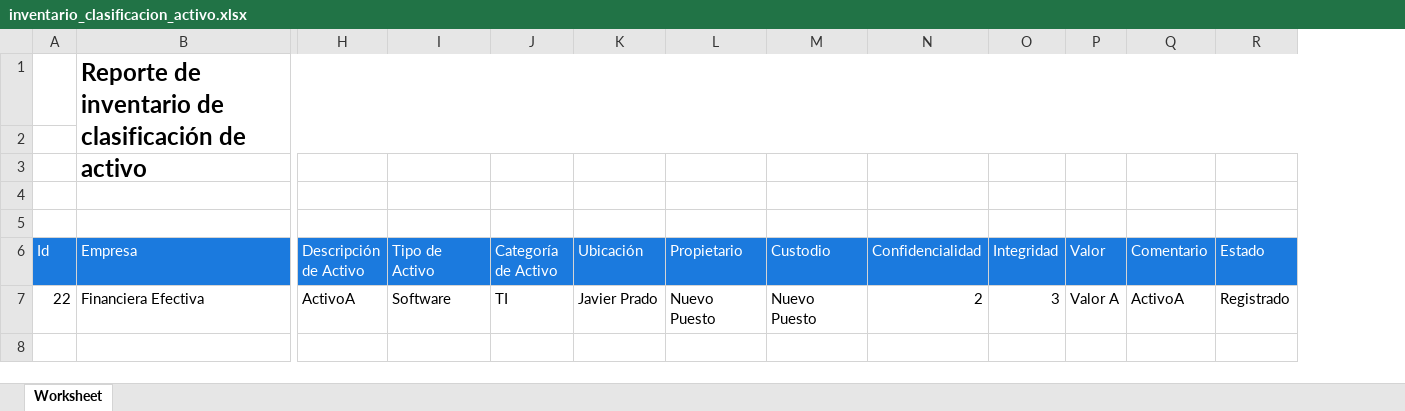
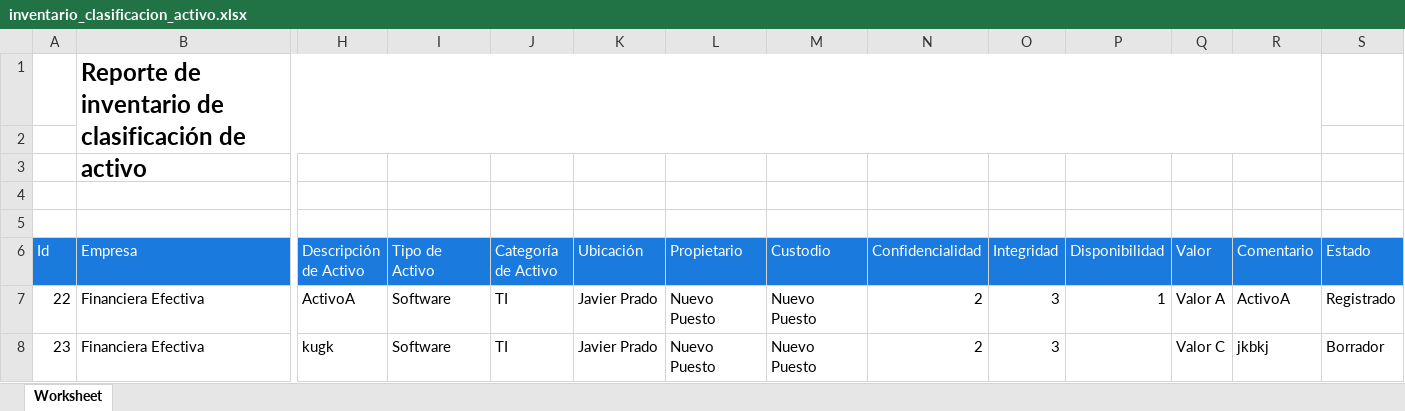
Before and after one commit to rakionfull/frontEfectiva3, an Excel workbook: inventario_clasificacion_activo.xlsx, sheet Worksheet, drawn as a sheet; only a part is shown, gaps mark what is left out; values as stored, in another font and other column widths than the file's, no borders; removed rows and columns are numbered as before the commit, all else as after; rows hold the shown columns only; the diff names each change by its address in the sheet, - before the commit and + after, or states it on an @@ line.

```diff
--- a/inventario_clasificacion_activo.xlsx (sheet Worksheet)
+++ b/inventario_clasificacion_activo.xlsx (sheet Worksheet)
+column P (Disponibilidad), row 7: 1
-B1:R2 merged
+B1:R2 merged
+row 8: 23 | Financiera Efectiva | kugk | Software | TI | Javier Prado | Nuevo Puesto | Nuevo Puesto | 2 | 3 |  | Valor C | jkbkj | Borrador
```
Also changed, not shown: evaluacion_riesgo_historial.xlsx, inventario_clasificacion_activo_historial.xlsx, 1 other file.
